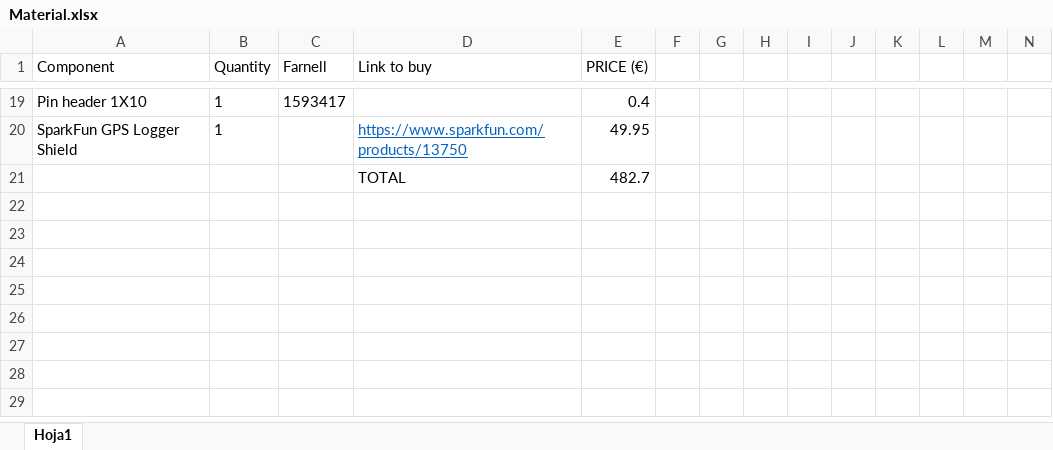
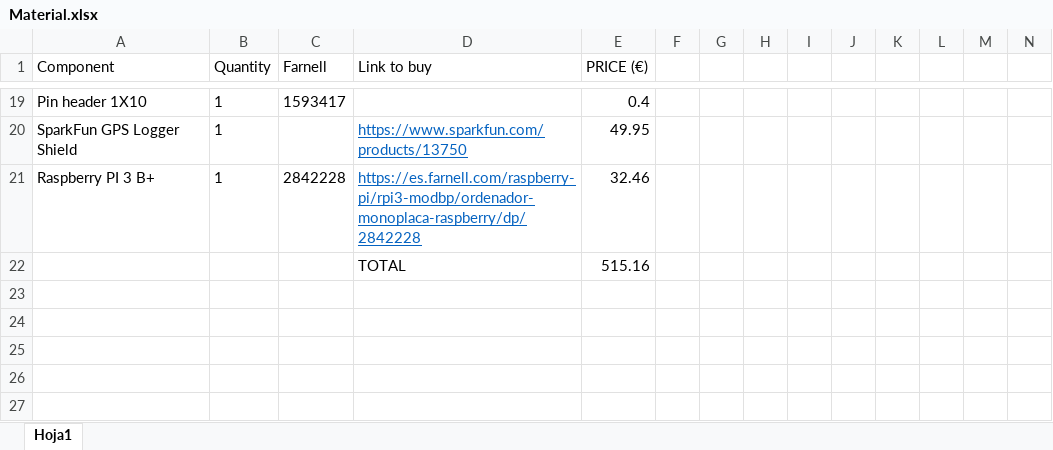
Before and after one commit to spaceuma/OPEN-UMA-Rover, an Excel workbook: Materials/Material.xlsx, sheet Hoja1, drawn as a sheet; only a part is shown, gaps mark what is left out; the shorter side is filled out with more unchanged rows; values as stored, in another font and other column widths than the file's, no borders; removed rows and columns are numbered as before the commit, all else as after; the diff names each change by its address in the sheet, - before the commit and + after, or states it on an @@ line.

Commit message:
Remove files and materials modification

```diff
--- a/Materials/Material.xlsx (sheet Hoja1)
+++ b/Materials/Material.xlsx (sheet Hoja1)
-row 21:  |  |  | TOTAL | 482.7
+row 21: Raspberry PI 3 B+ | 1 | 2842228 | https://es.farnell.com/raspberry-pi/rpi3-modbp/ordenador-monoplaca-raspberry/dp/2842228 | 32.46
+row 22:  |  |  | TOTAL | 515.16
```
Also changed, not shown: 2 other files.
